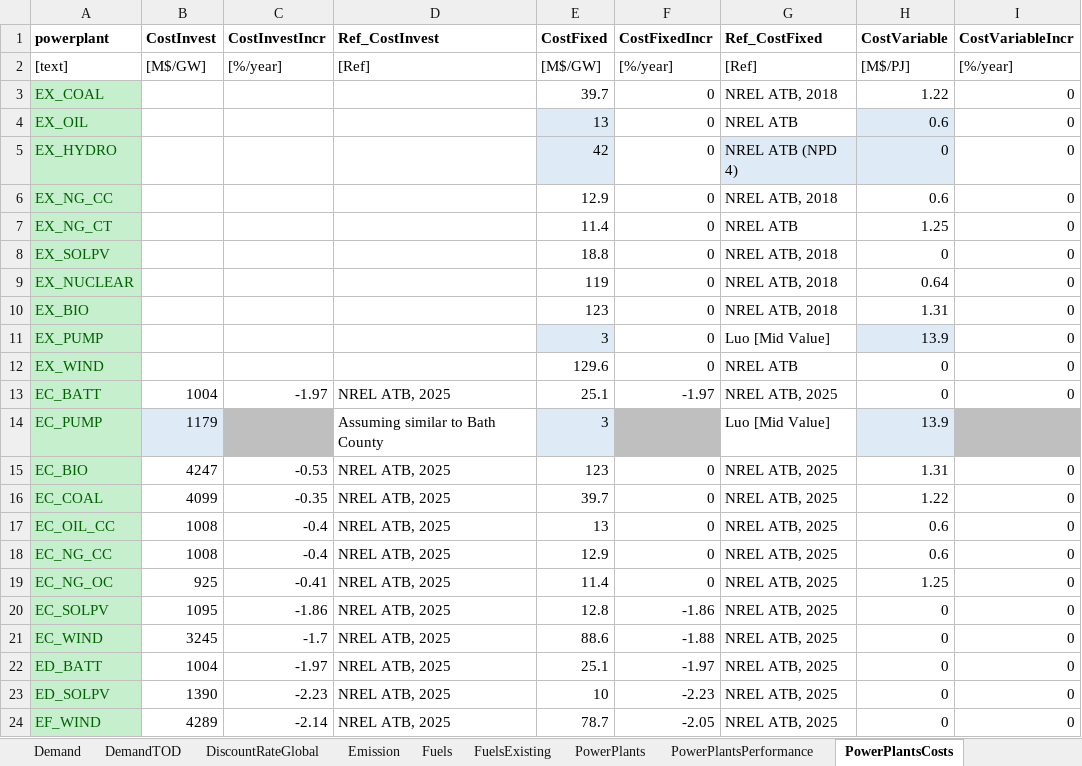
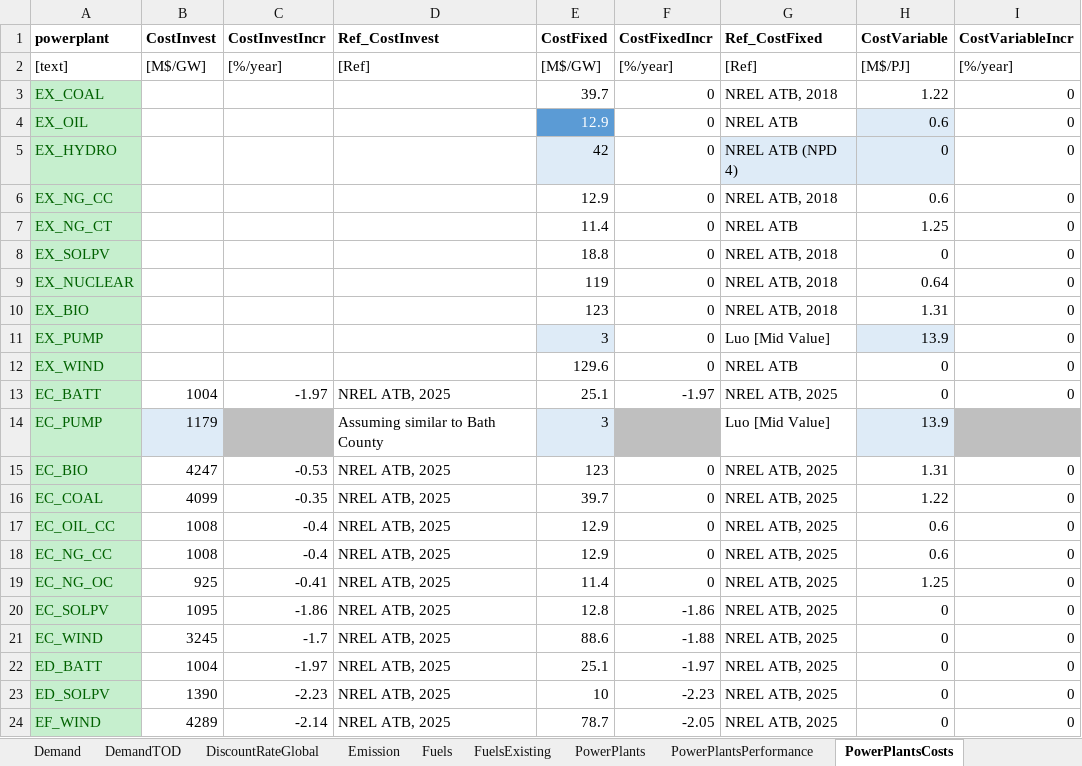
Before and after one commit to coopercenter/temoatools, an Excel workbook: projects/virginia/data/data_virginia.xlsx, sheet PowerPlantsCosts, drawn as a sheet; only a part is shown; values as stored, in another font and other column widths than the file's, no borders; the diff names each change by its address in the sheet, - before the commit and + after, or states it on an @@ line.

```diff
--- a/projects/virginia/data/data_virginia.xlsx (sheet PowerPlantsCosts)
+++ b/projects/virginia/data/data_virginia.xlsx (sheet PowerPlantsCosts)
-E4 (CostFixed): 13
+E4 (CostFixed): 12.9
@@ E4 fill: #DEEBF7 → #5B9BD5, text colour: black → #FFFFFF @@
-E17 (CostFixed): 13
+E17 (CostFixed): 12.9
```
Also changed, not shown: sheet Fuels, sheet ReserveMargin.
